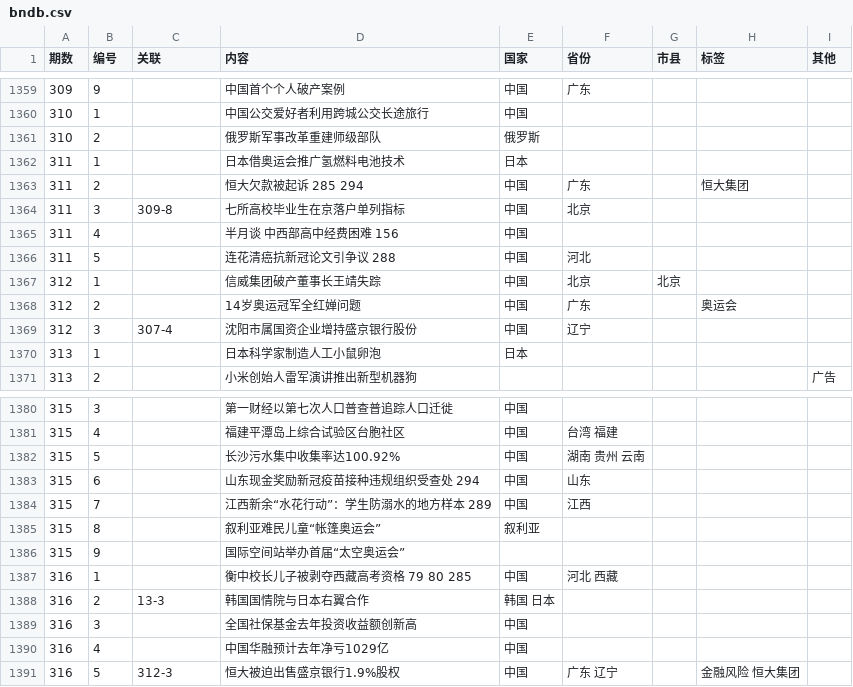
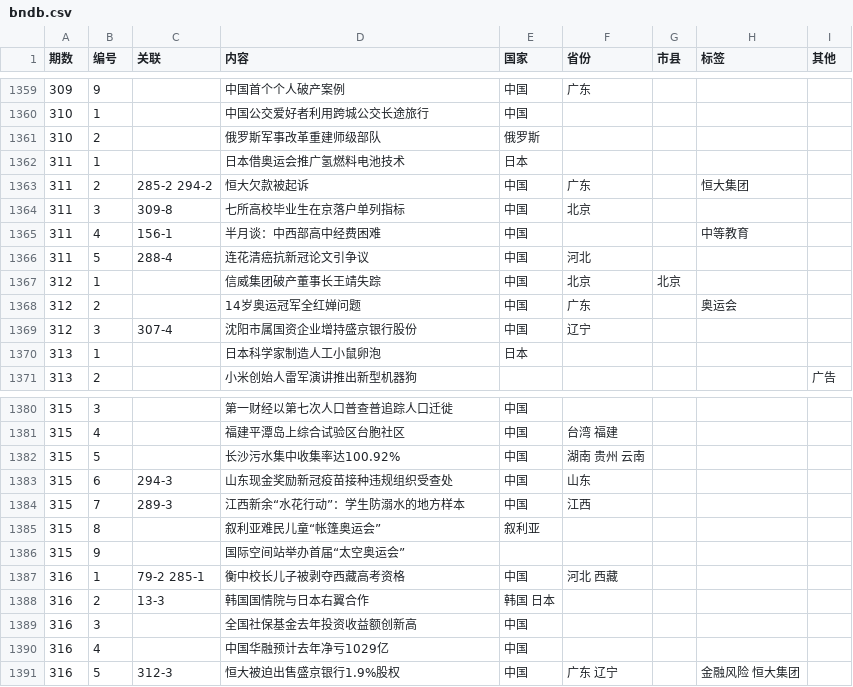
Before and after one commit to bedtimenewsdb/bndb, a CSV file: data/bndb.csv, drawn as a sheet; only a part is shown, gaps mark what is left out.

Commit message:
Update bndb.csv

```diff
--- a/data/bndb.csv
+++ b/data/bndb.csv
@@ -1362,6 +1362,6 @@
 311,1,,日本借奥运会推广氢燃料电池技术,日本,,,,
-311,2,,恒大欠款被起诉 285 294,中国,广东,,恒大集团,
+311,2,285-2 294-2,恒大欠款被起诉,中国,广东,,恒大集团,
 311,3,309-8,七所高校毕业生在京落户单列指标,中国,北京,,,
-311,4,,半月谈 中西部高中经费困难 156,中国,,,,
-311,5,,连花清癌抗新冠论文引争议 288,中国,河北,,,
+311,4,156-1,半月谈：中西部高中经费困难,中国,,,中等教育,
+311,5,288-4,连花清癌抗新冠论文引争议,中国,河北,,,
 312,1,,信威集团破产董事长王靖失踪,中国,北京,北京,,
@@ -1382,7 +1382,7 @@
 315,5,,长沙污水集中收集率达100.92%,中国,湖南 贵州 云南,,,
-315,6,,山东现金奖励新冠疫苗接种违规组织受查处 294,中国,山东,,,
-315,7,,江西新余“水花行动”：学生防溺水的地方样本 289,中国,江西,,,
+315,6,294-3,山东现金奖励新冠疫苗接种违规组织受查处,中国,山东,,,
+315,7,289-3,江西新余“水花行动”：学生防溺水的地方样本,中国,江西,,,
 315,8,,叙利亚难民儿童“帐篷奥运会”,叙利亚,,,,
 315,9,,国际空间站举办首届“太空奥运会”,,,,,
-316,1,,衡中校长儿子被剥夺西藏高考资格 79 80 285,中国,河北 西藏,,,
+316,1,79-2 285-1,衡中校长儿子被剥夺西藏高考资格,中国,河北 西藏,,,
 316,2,13-3,韩国国情院与日本右翼合作,韩国 日本,,,,
```
